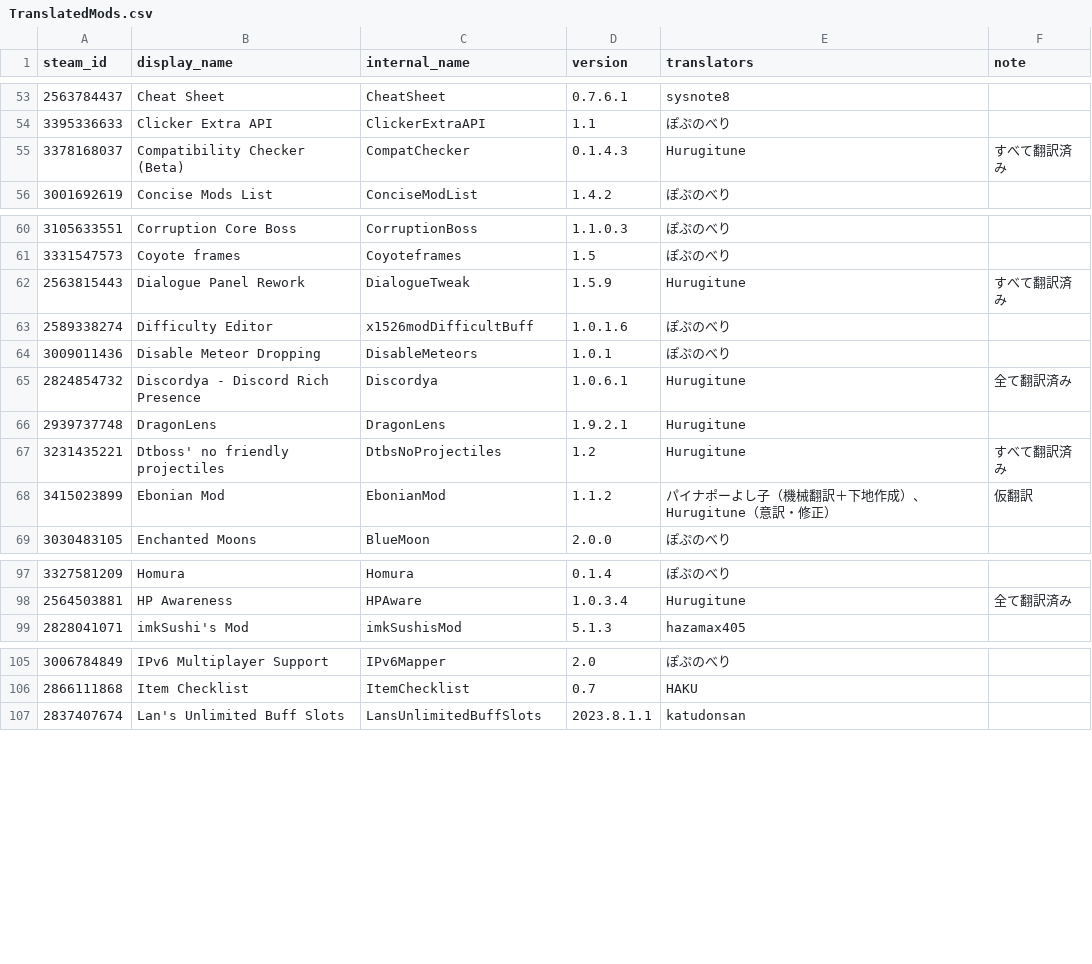
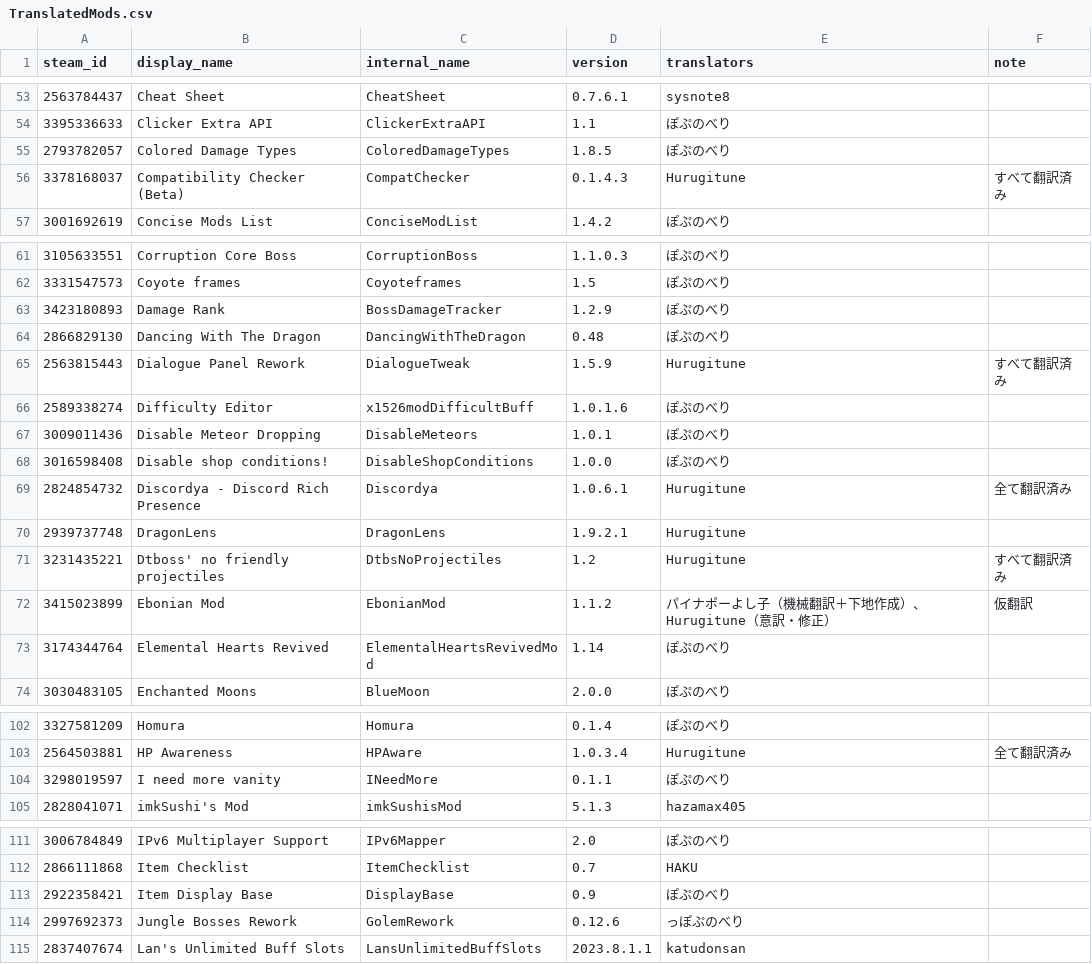
Before and after one commit to eva828/TMLHonyaku, a CSV file: TranslatedMods.csv, drawn as a sheet; only a part is shown, gaps mark what is left out; the diff covers the shown part only.

Commit message:
12の新規翻訳と3の更新 (ぽぷのべり様より)

```diff
--- a/TranslatedMods.csv
+++ b/TranslatedMods.csv
@@ -54,2 +54,3 @@ steam_id,display_name,internal_name,version,translators,note
 3395336633,Clicker Extra API,ClickerExtraAPI,1.1,ぽぷのべり,
+2793782057,Colored Damage Types,ColoredDamageTypes,1.8.5,ぽぷのべり,
 3378168037,Compatibility Checker (Beta),CompatChecker,0.1.4.3,Hurugitune,すべて翻訳済み
@@ -61,2 +62,4 @@ steam_id,display_name,internal_name,version,translators,note
 3331547573,Coyote frames,Coyoteframes,1.5,ぽぷのべり,
+3423180893,Damage Rank,BossDamageTracker,1.2.9,ぽぷのべり,
+2866829130,Dancing With The Dragon,DancingWithTheDragon,0.48,ぽぷのべり,
 2563815443,Dialogue Panel Rework,DialogueTweak,1.5.9,Hurugitune,すべて翻訳済み
@@ -64,2 +67,3 @@ steam_id,display_name,internal_name,version,translators,note
 3009011436,Disable Meteor Dropping,DisableMeteors,1.0.1,ぽぷのべり,
+3016598408,Disable shop conditions!,DisableShopConditions,1.0.0,ぽぷのべり,
 2824854732,Discordya - Discord Rich Presence,Discordya,1.0.6.1,Hurugitune,全て翻訳済み
@@ -68,2 +72,3 @@ steam_id,display_name,internal_name,version,translators,note
 3415023899,Ebonian Mod,EbonianMod,1.1.2,パイナポーよし子（機械翻訳＋下地作成）、Hurugitune（意訳・修正）,仮翻訳
+3174344764,Elemental Hearts Revived,ElementalHeartsRevivedMod,1.14,ぽぷのべり,
 3030483105,Enchanted Moons,BlueMoon,2.0.0,ぽぷのべり,
@@ -98,2 +103,3 @@ steam_id,display_name,internal_name,version,translators,note
 2564503881,HP Awareness,HPAware,1.0.3.4,Hurugitune,全て翻訳済み
+3298019597,I need more vanity,INeedMore,0.1.1,ぽぷのべり,
 2828041071,imkSushi's Mod,imkSushisMod,5.1.3,hazamax405,
@@ -106,2 +112,4 @@ steam_id,display_name,internal_name,version,translators,note
 2866111868,Item Checklist,ItemChecklist,0.7,HAKU,
+2922358421,Item Display Base,DisplayBase,0.9,ぽぷのべり,
+2997692373,Jungle Bosses Rework,GolemRework,0.12.6,っぽぷのべり,
 2837407674,Lan's Unlimited Buff Slots,LansUnlimitedBuffSlots,2023.8.1.1,katudonsan,
```
Also changed, not shown: 4 added rows and 3 edited cells elsewhere in this file, 15 other files.
